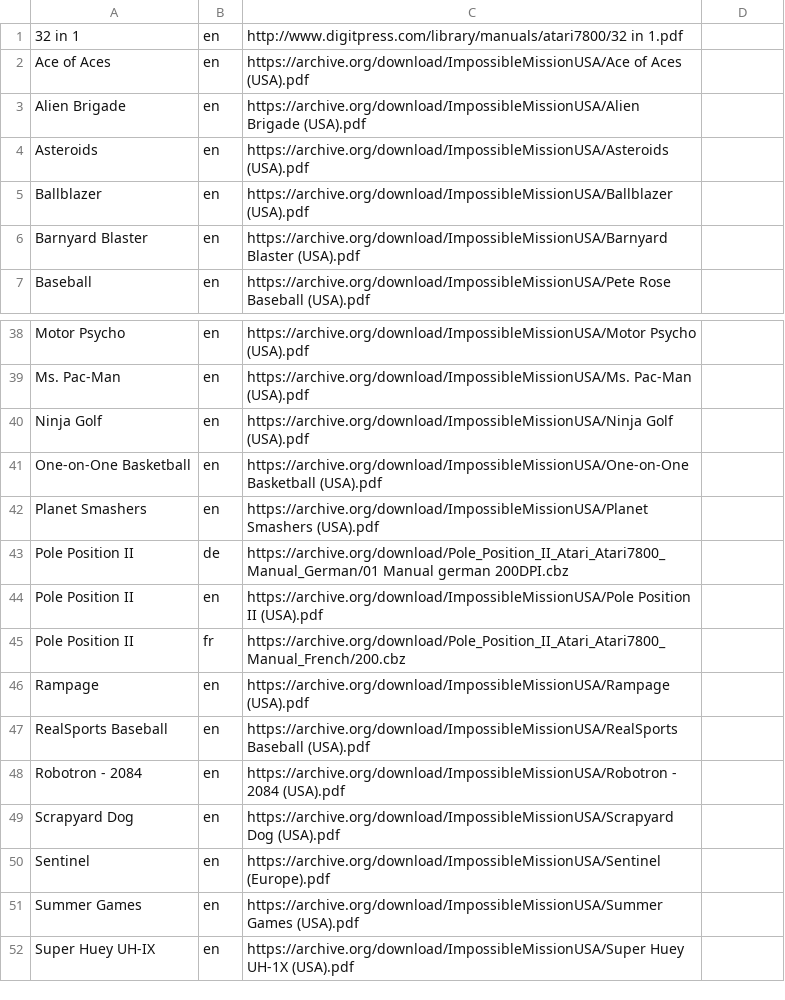
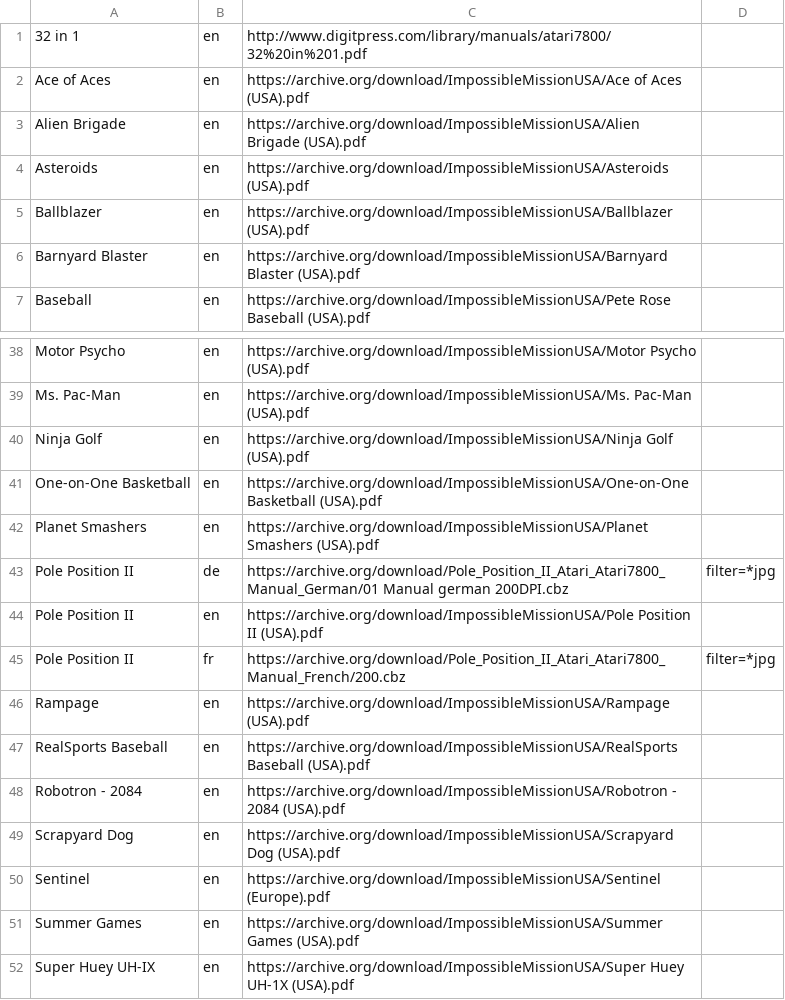
Before and after one commit to obrie/retrokit, a TSV file: config/systems/atari7800/manuals.tsv, drawn as a sheet; only a part is shown, gaps mark what is left out.

```diff
--- a/config/systems/atari7800/manuals.tsv
+++ b/config/systems/atari7800/manuals.tsv
@@ -1,2 +1,2 @@
-32 in 1	en	http://www.digitpress.com/library/manuals/atari7800/32 in 1.pdf
+32 in 1	en	http://www.digitpress.com/library/manuals/atari7800/32%20in%201.pdf
 Ace of Aces	en	https://archive.org/download/ImpossibleMissionUSA/Ace of Aces (USA).pdf
@@ -42,5 +42,5 @@ One-on-One Basketball	en	https://archive.org/download/ImpossibleMissionUSA/One-o
 Planet Smashers	en	https://archive.org/download/ImpossibleMissionUSA/Planet Smashers (USA).pdf
-Pole Position II	de	https://archive.org/download/Pole_Position_II_Atari_Atari7800_Manual_German/01 Manual german 200DPI.cbz
+Pole Position II	de	https://archive.org/download/Pole_Position_II_Atari_Atari7800_Manual_German/01 Manual german 200DPI.cbz	filter=*jpg
 Pole Position II	en	https://archive.org/download/ImpossibleMissionUSA/Pole Position II (USA).pdf
-Pole Position II	fr	https://archive.org/download/Pole_Position_II_Atari_Atari7800_Manual_French/200.cbz
+Pole Position II	fr	https://archive.org/download/Pole_Position_II_Atari_Atari7800_Manual_French/200.cbz	filter=*jpg
 Rampage	en	https://archive.org/download/ImpossibleMissionUSA/Rampage (USA).pdf
```
Also changed, not shown: config/systems/c64/manuals.tsv, config/systems/gb/manuals.tsv, 2 other files.
